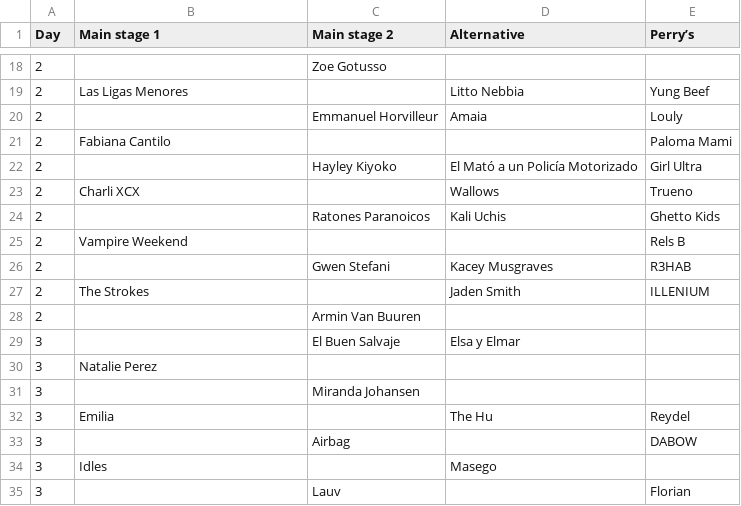
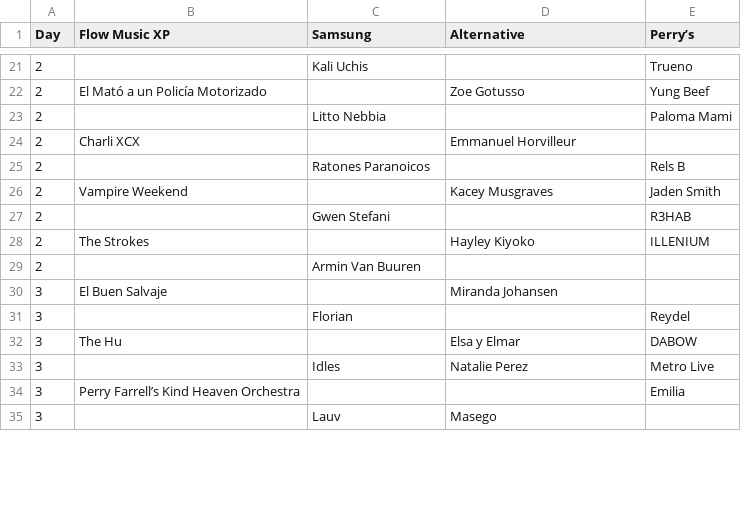
Before and after one commit to martinsoko/recopalooza, a CSV file: horarios.csv, drawn as a sheet; only a part is shown, gaps mark what is left out; the diff covers the shown part only.

```diff
--- a/horarios.csv
+++ b/horarios.csv
@@ -1 +1 @@
-Day,Main stage 1,Main stage 2,Alternative,Perry’s
+Day,Flow Music XP,Samsung,Alternative,Perry’s
@@ -18,18 +21,15 @@ Day,Main stage 1,Main stage 2,Alternative,Perry’s
-2,,Zoe Gotusso,,
-2,Las Ligas Menores,,Litto Nebbia,Yung Beef
-2,,Emmanuel Horvilleur,Amaia,Louly
-2,Fabiana Cantilo,,,Paloma Mami
-2,,Hayley Kiyoko,El Mató a un Policía Motorizado,Girl Ultra
-2,Charli XCX,,Wallows,Trueno
-2,,Ratones Paranoicos,Kali Uchis,Ghetto Kids
-2,Vampire Weekend,,,Rels B
-2,,Gwen Stefani,Kacey Musgraves,R3HAB
-2,The Strokes,,Jaden Smith,ILLENIUM
+2,,Kali Uchis,,Trueno
+2,El Mató a un Policía Motorizado,,Zoe Gotusso,Yung Beef
+2,,Litto Nebbia,,Paloma Mami
+2,Charli XCX,,Emmanuel Horvilleur,
+2,,Ratones Paranoicos,,Rels B
+2,Vampire Weekend,,Kacey Musgraves,Jaden Smith
+2,,Gwen Stefani,,R3HAB
+2,The Strokes,,Hayley Kiyoko,ILLENIUM
 2,,Armin Van Buuren,,
-3,,El Buen Salvaje,Elsa y Elmar,
-3,Natalie Perez,,,
-3,,Miranda Johansen,,
-3,Emilia,,The Hu,Reydel
-3,,Airbag,,DABOW
-3,Idles,,Masego,
-3,,Lauv,,Florian
+3,El Buen Salvaje,,Miranda Johansen,
+3,,Florian,,Reydel
+3,The Hu,,Elsa y Elmar,DABOW
+3,,Idles,Natalie Perez,Metro Live
+3,Perry Farrell’s Kind Heaven Orchestra,,,Emilia
+3,,Lauv,Masego,
```
Also changed, not shown: 9 added rows, 4 removed rows and 28 edited cells elsewhere in this file, data_recopalooza.csv, 5 other files.
